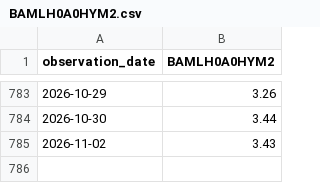
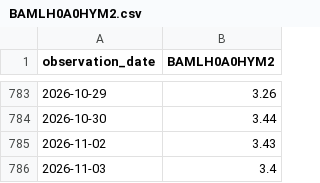
Before and after one commit to PipelineIntegrityHub/SPYPredict, a CSV file: data/BAMLH0A0HYM2.csv, drawn as a sheet; only a part is shown, gaps mark what is left out.

```diff
--- a/data/BAMLH0A0HYM2.csv
+++ b/data/BAMLH0A0HYM2.csv
@@ -785 +785,2 @@ observation_date,BAMLH0A0HYM2
 2026-11-02,3.43
+2026-11-03,3.4
```
Also changed, not shown: data/NFCI.csv, data/RSP.csv, 7 other files.
